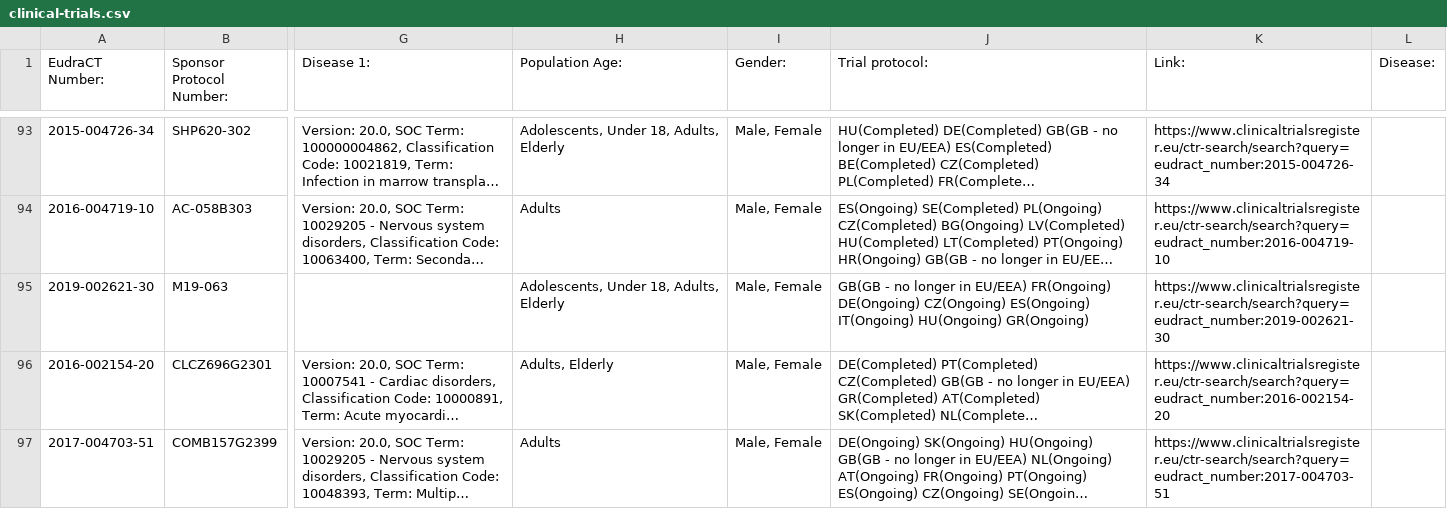
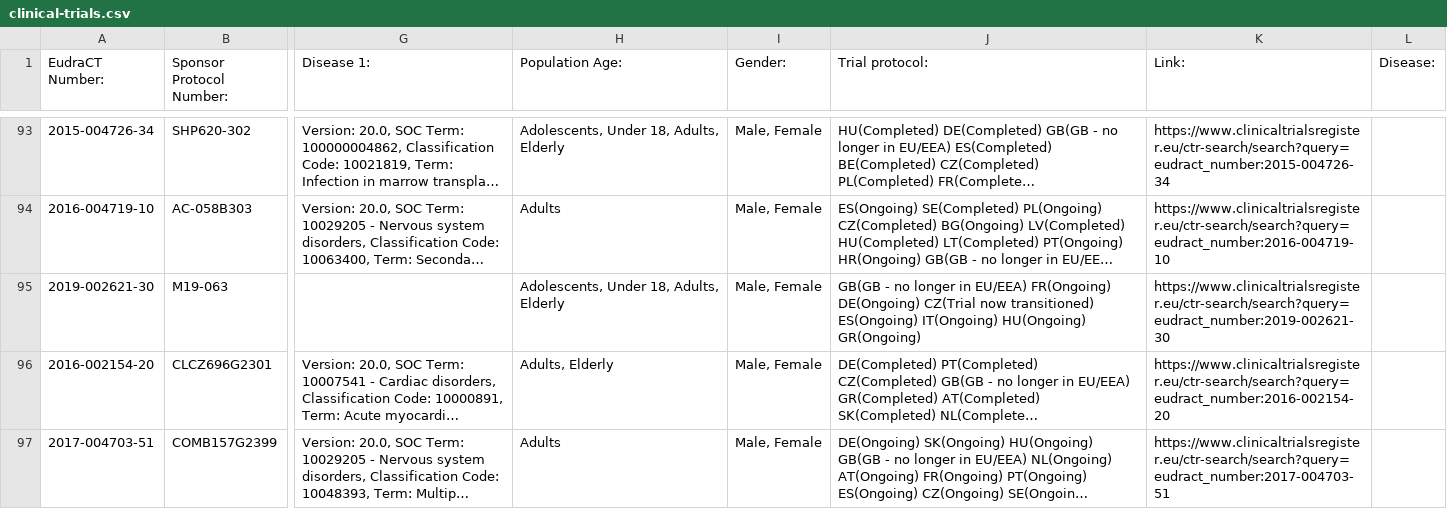
Before and after one commit to mskabirkhan/clinical-trials, a CSV file: data/clinical-trials.csv, drawn as a sheet; only a part is shown, gaps mark what is left out; long unchanged cells end in …; the diff names each change by its address in the sheet, - before the commit and + after, or states it on an @@ line.

Commit message:
Commit new datasets

```diff
--- a/data/clinical-trials.csv
+++ b/data/clinical-trials.csv
-J95 (Trial protocol:): …FR(Ongoing) DE(Ongoing) CZ(Ongoing) ES(Ongoing) IT(Ongoing)…
+J95 (Trial protocol:): …FR(Ongoing) DE(Ongoing) CZ(Trial now transitioned) ES(Ongoing) IT(Ongoing)…
```
Also changed, not shown: 3 other files.
